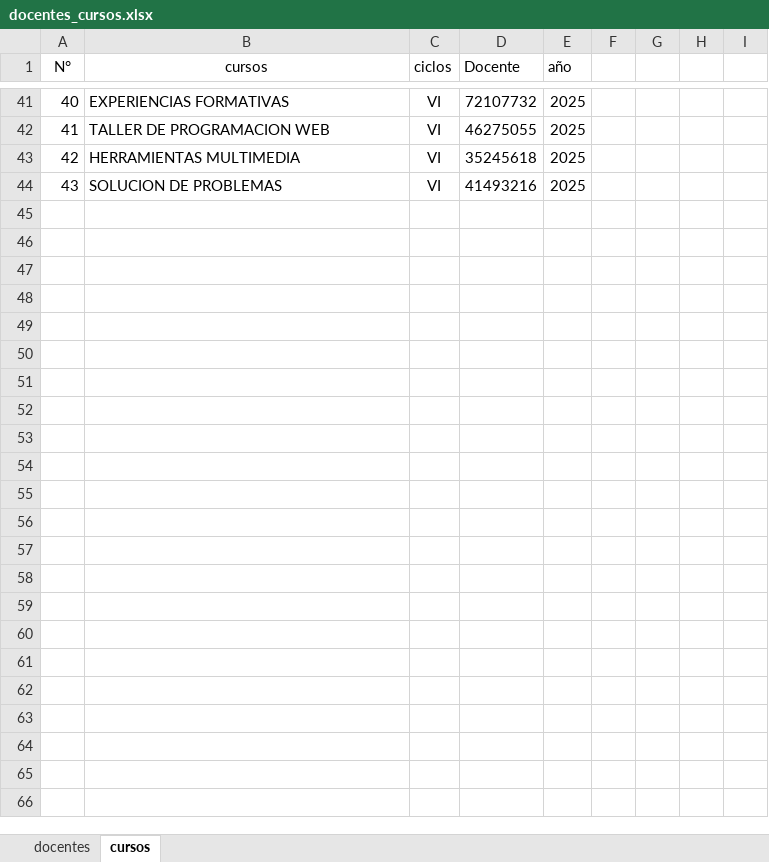
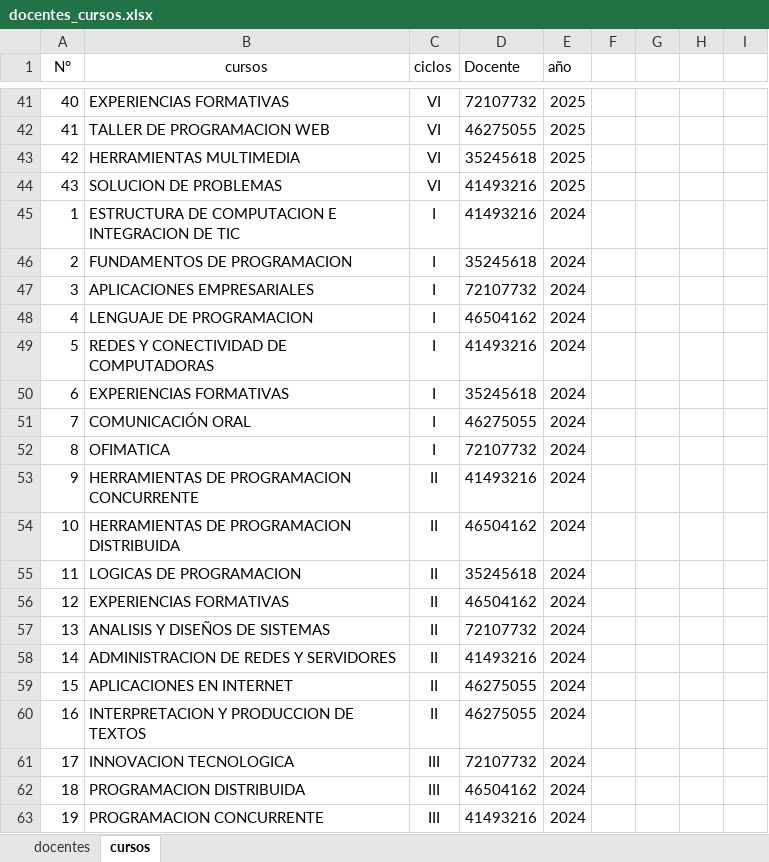
Before and after one commit to Mich1009/backendSistNotas, an Excel workbook: seeders/docentes_cursos.xlsx, sheet cursos, drawn as a sheet; only a part is shown, gaps mark what is left out; values as stored, in another font and other column widths than the file's, no borders; table styles not drawn; the diff covers the shown part only; the diff names each change by its address in the sheet, - before the commit and + after, or states it on an @@ line.

```diff
--- a/seeders/docentes_cursos.xlsx (sheet cursos)
+++ b/seeders/docentes_cursos.xlsx (sheet cursos)
+row 45: 1 | ESTRUCTURA DE COMPUTACION E INTEGRACION DE TIC | I | 41493216 | 2024
+row 46: 2 | FUNDAMENTOS DE PROGRAMACION | I | 35245618 | 2024
+row 47: 3 | APLICACIONES EMPRESARIALES | I | 72107732 | 2024
+row 48: 4 | LENGUAJE DE PROGRAMACION | I | 46504162 | 2024
+row 49: 5 | REDES Y CONECTIVIDAD DE COMPUTADORAS | I | 41493216 | 2024
+row 50: 6 | EXPERIENCIAS FORMATIVAS | I | 35245618 | 2024
+row 51: 7 | COMUNICACIÓN ORAL | I | 46275055 | 2024
+row 52: 8 | OFIMATICA | I | 72107732 | 2024
+row 53: 9 | HERRAMIENTAS DE PROGRAMACION CONCURRENTE | II | 41493216 | 2024
+row 54: 10 | HERRAMIENTAS DE PROGRAMACION DISTRIBUIDA | II | 46504162 | 2024
+row 55: 11 | LOGICAS DE PROGRAMACION | II | 35245618 | 2024
+row 56: 12 | EXPERIENCIAS FORMATIVAS | II | 46504162 | 2024
+row 57: 13 | ANALISIS Y DISEÑOS DE SISTEMAS | II | 72107732 | 2024
+row 58: 14 | ADMINISTRACION DE REDES Y SERVIDORES | II | 41493216 | 2024
+row 59: 15 | APLICACIONES EN INTERNET | II | 46275055 | 2024
+row 60: 16 | INTERPRETACION Y PRODUCCION DE TEXTOS | II | 46275055 | 2024
+row 61: 17 | INNOVACION TECNOLOGICA | III | 72107732 | 2024
+row 62: 18 | PROGRAMACION DISTRIBUIDA | III | 46504162 | 2024
+row 63: 19 | PROGRAMACION CONCURRENTE | III | 41493216 | 2024
```
Also changed, not shown: 67 added rows elsewhere in this sheet, seeders/estudents.xlsx, 10 other files.
